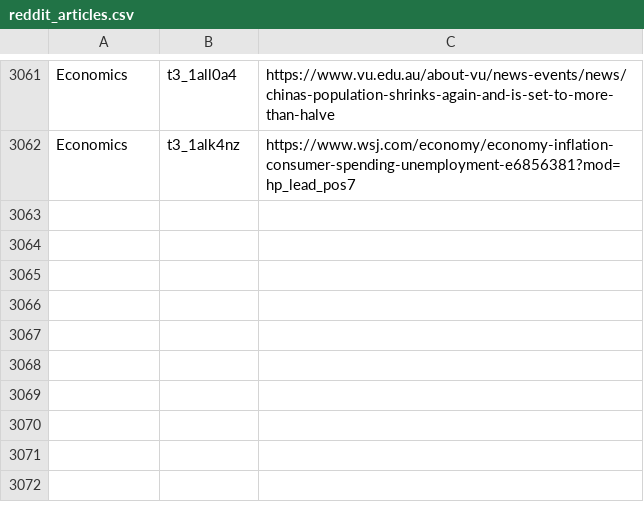
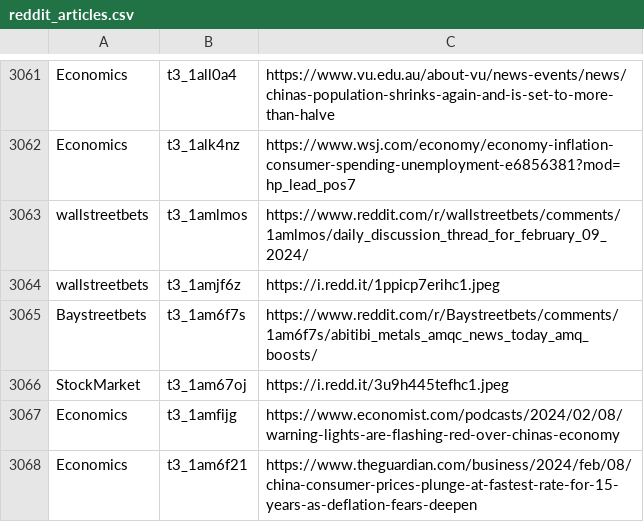
Before and after one commit to dli-invest/stonk_events, a CSV file: data/reddit/reddit_articles.csv, drawn as a sheet; only a part is shown, gaps mark what is left out.

```diff
--- a/data/reddit/reddit_articles.csv
+++ b/data/reddit/reddit_articles.csv
@@ -3062 +3062,7 @@ Economics,t3_1all0a4,https://www.vu.edu.au/about-vu/news-events/news/chinas-popu
 Economics,t3_1alk4nz,https://www.wsj.com/economy/economy-inflation-consumer-spending-unemployment-e6856381?mod=hp_lead_pos7
+wallstreetbets,t3_1amlmos,https://www.reddit.com/r/wallstreetbets/comments/1amlmos/daily_discussion_thread_for_february_09_2024/
+wallstreetbets,t3_1amjf6z,https://i.redd.it/1ppicp7erihc1.jpeg
+Baystreetbets,t3_1am6f7s,https://www.reddit.com/r/Baystreetbets/comments/1am6f7s/abitibi_metals_amqc_news_today_amq_boosts/
+StockMarket,t3_1am67oj,https://i.redd.it/3u9h445tefhc1.jpeg
+Economics,t3_1amfijg,https://www.economist.com/podcasts/2024/02/08/warning-lights-are-flashing-red-over-chinas-economy
+Economics,t3_1am6f21,https://www.theguardian.com/business/2024/feb/08/china-consumer-prices-plunge-at-fastest-rate-for-15-years-as-deflation-fears-deepen
```
Also changed, not shown: 2 other files.
